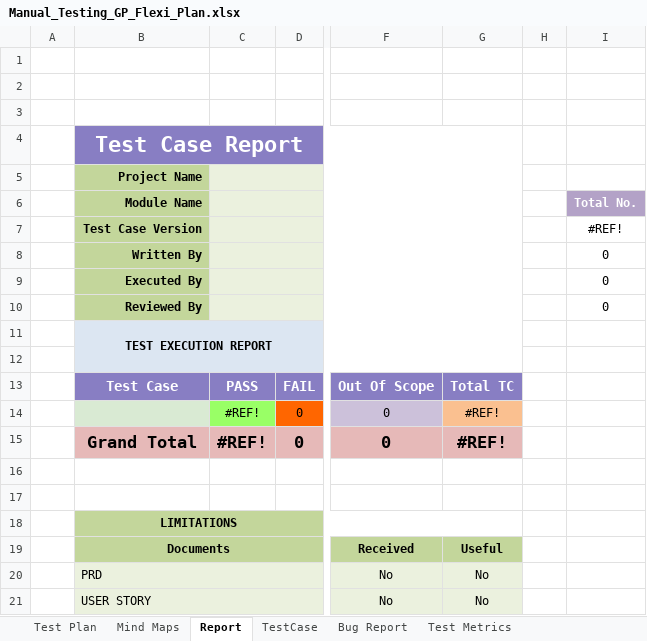
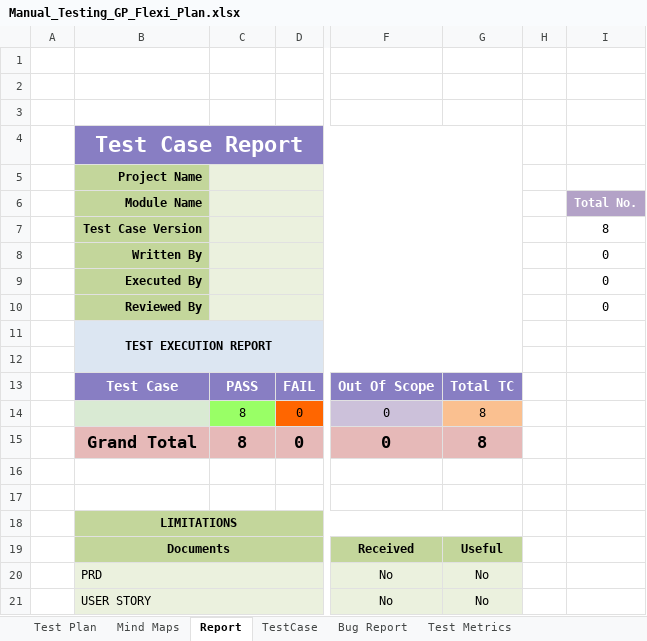
Before and after one commit to Ajij-khaan/Manual_Testing_GP_Flexi_Plan, an Excel workbook: Manual_Testing_GP_Flexi_Plan.xlsx, sheet Report, drawn as a sheet; only a part is shown, gaps mark what is left out; values as stored, in another font and other column widths than the file's, no borders; charts and pictures not drawn; the diff names each change by its address in the sheet, - before the commit and + after, or states it on an @@ line.

```diff
--- a/Manual_Testing_GP_Flexi_Plan.xlsx (sheet Report)
+++ b/Manual_Testing_GP_Flexi_Plan.xlsx (sheet Report)
-I7 (Total No.): #REF!
+I7 (Total No.): 8
-C14:C15: #REF!
+C14:C15: 8
-G14:G15: #REF!
+G14:G15: 8
```
Also changed, not shown: sheet TestCase, formulas that keep their value, charts or pictures.
